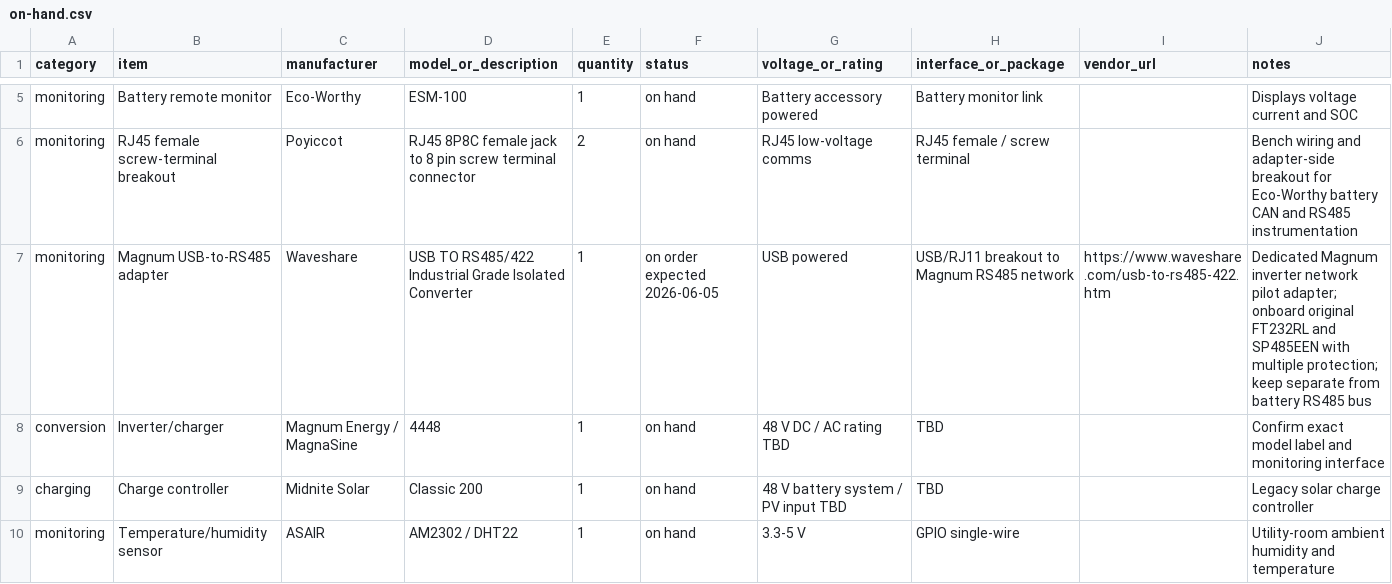
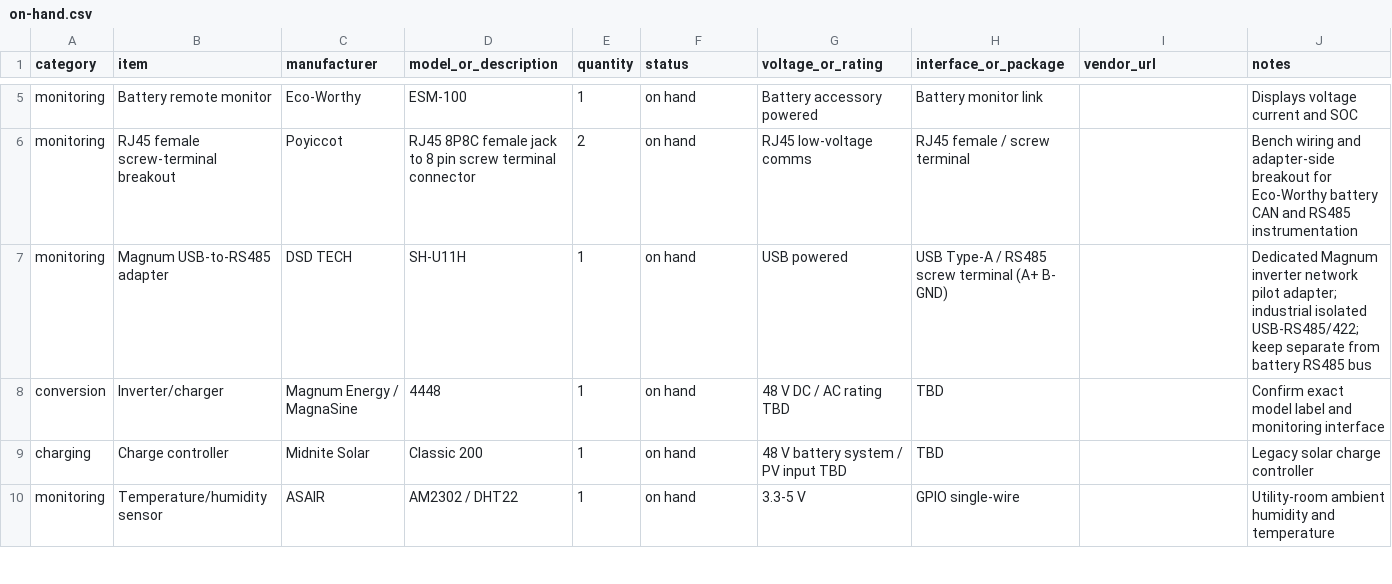
Before and after one commit to finitor/power-system, a CSV file: hardware/on-hand.csv, drawn as a sheet; only a part is shown, gaps mark what is left out.

```diff
--- a/hardware/on-hand.csv
+++ b/hardware/on-hand.csv
@@ -6,3 +6,3 @@ monitoring,Battery remote monitor,Eco-Worthy,ESM-100,1,on hand,Battery accessory
 monitoring,RJ45 female screw-terminal breakout,Poyiccot,RJ45 8P8C female jack to 8 pin screw terminal connector,2,on hand,RJ45 low-voltage comms,RJ45 female / screw terminal,,Bench wiring and adapter-side breakout for Eco-Worthy battery CAN and RS485 instrumentation
-monitoring,Magnum USB-to-RS485 adapter,Waveshare,USB TO RS485/422 Industrial Grade Isolated Converter,1,on order expected 2026-06-05,USB powered,USB/RJ11 breakout to Magnum RS485 network,https://www.waveshare.com/usb-to-rs485-422.htm,Dedicated Magnum inverter network pilot adapter; onboard original FT232RL and SP485EEN with multiple protection; keep separate from battery RS485 bus
+monitoring,Magnum USB-to-RS485 adapter,DSD TECH,SH-U11H,1,on hand,USB powered,USB Type-A / RS485 screw terminal (A+ B- GND),,Dedicated Magnum inverter network pilot adapter; industrial isolated USB-RS485/422; keep separate from battery RS485 bus
 conversion,Inverter/charger,Magnum Energy / MagnaSine,4448,1,on hand,48 V DC / AC rating TBD,TBD,,Confirm exact model label and monitoring interface
```
Also changed, not shown: hardware/bom.csv, 1 other file.
